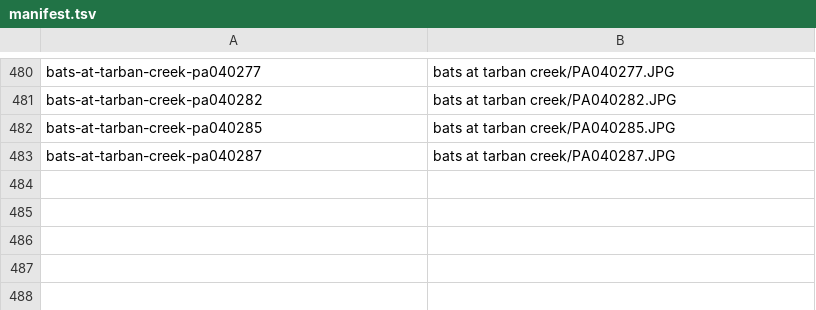
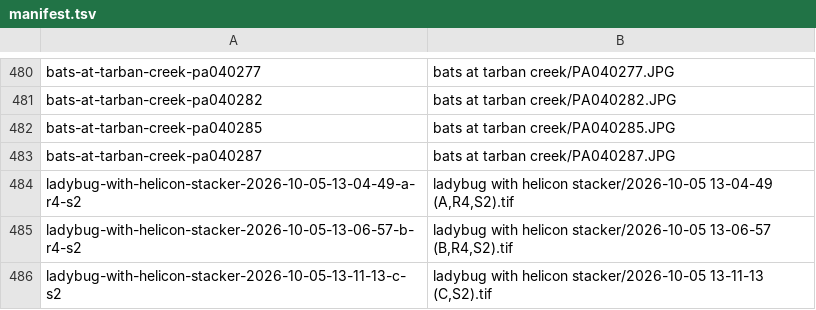
Before and after one commit to DanielMarshall/photos, a TSV file: manifest.tsv, drawn as a sheet; only a part is shown, gaps mark what is left out; the diff names each change by its address in the sheet, - before the commit and + after, or states it on an @@ line.

```diff
--- a/manifest.tsv
+++ b/manifest.tsv
+row 484: ladybug-with-helicon-stacker-2026-10-05-13-04-49-a-r4-s2 | ladybug with helicon stacker/2026-10-05 13-04-49 (A,R4,S2).tif
+row 485: ladybug-with-helicon-stacker-2026-10-05-13-06-57-b-r4-s2 | ladybug with helicon stacker/2026-10-05 13-06-57 (B,R4,S2).tif
+row 486: ladybug-with-helicon-stacker-2026-10-05-13-11-13-c-s2 | ladybug with helicon stacker/2026-10-05 13-11-13 (C,S2).tif
```
Also changed, not shown: 13 other files.
